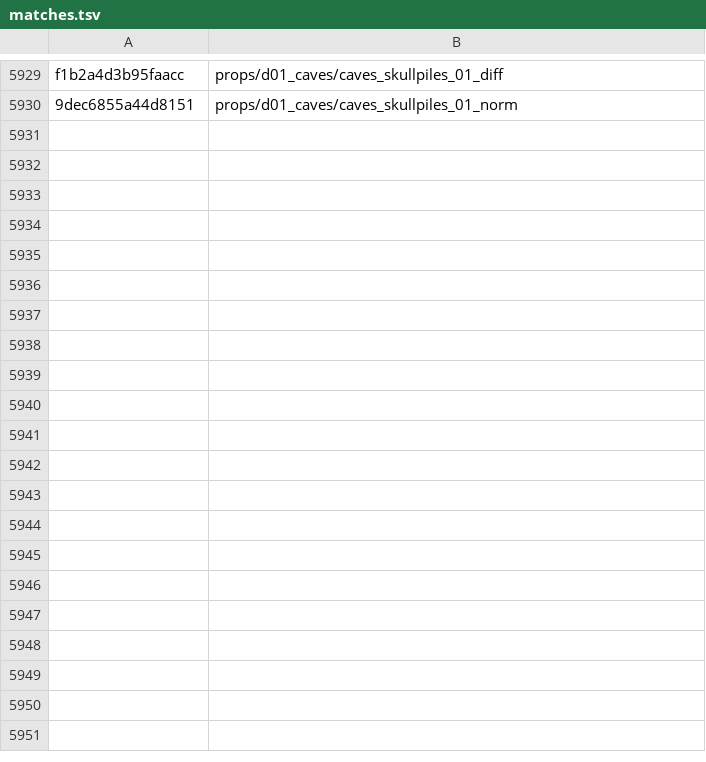
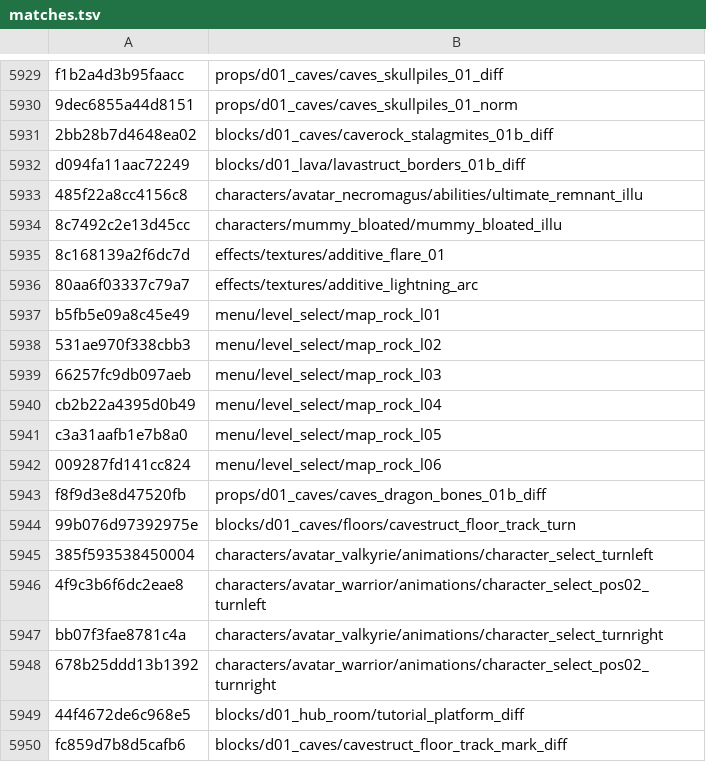
Before and after one commit to SavageDuck26/Gauntlet-Delve, a TSV file: Scripting/hashcracker/matches.tsv, drawn as a sheet; only a part is shown, gaps mark what is left out; the diff covers the shown part only; the diff names each change by its address in the sheet, - before the commit and + after, or states it on an @@ line.

Commit message:
61.8: the token engine - 30 names, every one a new subtree (walls, effects/textures, level_select, animations)
Recovered in one session, all hash-verified: swamp_broken_wall_2c_{hm,ml,m,l}_{diff,norm}, cavestruct_floor_track_{mark_diff,mark_norm,turn}, tutorial_platform_{diff,norm}, caverock_stalagmites_01b_diff, lavastruct_borders_01b_diff, caves_dragon_bones_01b_diff, caves_skullpiles_01_{diff,norm}, cape_collar_r01..03, map_rock_l01..l06, additive_{flare_01,lightning_arc}, character_select_{turnleft,turnright} and pos02 variants, ultimate_remnant_illu, mummy_bloated_illu.  matches.tsv 5925 -> 5960, overlay 6528 -> 6563.

New tools: named_textures.py (--all), letter_variants.py (the _01b / l01 slot the number substitution cannot reach), neighbour_mutate.py (per-directory token swap on CPU), wallgen.py (the walls-and-bricks cross: 3.64M, 0), sweeps/token_mutate_loop.sh (self-feeding loop), sweeps/level_slug_hunt.sh.  Also: the residual 1019 hashes are 326 animation / 309 texture / 151 shader_library / 107 material / 91 particles / 47 unit / 37 timpani_bank / 36 shader / 10 level - mutate does not care about type, so seeds are now all 6812 known names.

```diff
--- a/Scripting/hashcracker/matches.tsv
+++ b/Scripting/hashcracker/matches.tsv
+row 5931: 2bb28b7d4648ea02 | blocks/d01_caves/caverock_stalagmites_01b_diff
+row 5932: d094fa11aac72249 | blocks/d01_lava/lavastruct_borders_01b_diff
+row 5933: 485f22a8cc4156c8 | characters/avatar_necromagus/abilities/ultimate_remnant_illu
+row 5934: 8c7492c2e13d45cc | characters/mummy_bloated/mummy_bloated_illu
+row 5935: 8c168139a2f6dc7d | effects/textures/additive_flare_01
+row 5936: 80aa6f03337c79a7 | effects/textures/additive_lightning_arc
+row 5937: b5fb5e09a8c45e49 | menu/level_select/map_rock_l01
+row 5938: 531ae970f338cbb3 | menu/level_select/map_rock_l02
+row 5939: 66257fc9db097aeb | menu/level_select/map_rock_l03
+row 5940: cb2b22a4395d0b49 | menu/level_select/map_rock_l04
+row 5941: c3a31aafb1e7b8a0 | menu/level_select/map_rock_l05
+row 5942: 009287fd141cc824 | menu/level_select/map_rock_l06
+row 5943: f8f9d3e8d47520fb | props/d01_caves/caves_dragon_bones_01b_diff
+row 5944: 99b076d97392975e | blocks/d01_caves/floors/cavestruct_floor_track_turn
+row 5945: 385f593538450004 | characters/avatar_valkyrie/animations/character_select_turnleft
+row 5946: 4f9c3b6f6dc2eae8 | characters/avatar_warrior/animations/character_select_pos02_turnleft
+row 5947: bb07f3fae8781c4a | characters/avatar_valkyrie/animations/character_select_turnright
+row 5948: 678b25ddd13b1392 | characters/avatar_warrior/animations/character_select_pos02_turnright
+row 5949: 44f4672de6c968e5 | blocks/d01_hub_room/tutorial_platform_diff
+row 5950: fc859d7b8d5cafb6 | blocks/d01_caves/cavestruct_floor_track_mark_diff
```
Also changed, not shown: 10 added rows elsewhere in this file, 7 other files.
